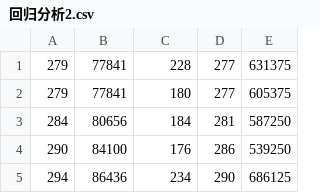
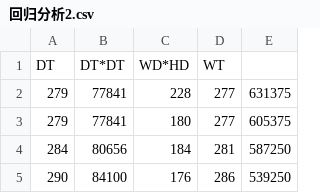
Before and after one commit to fenixs/LinearReg1, a CSV file: LinearReg1/回归分析2.csv, drawn as a sheet; only a part is shown; the shorter side is filled out with more unchanged rows; the diff names each change by its address in the sheet, - before the commit and + after, or states it on an @@ line.

```diff
--- a/LinearReg1/回归分析2.csv
+++ b/LinearReg1/回归分析2.csv
+row 1: DT | DT*DT | WD*HD | WT
```
Also changed, not shown: LinearReg1/回归分析1.csv, 1 other file.
